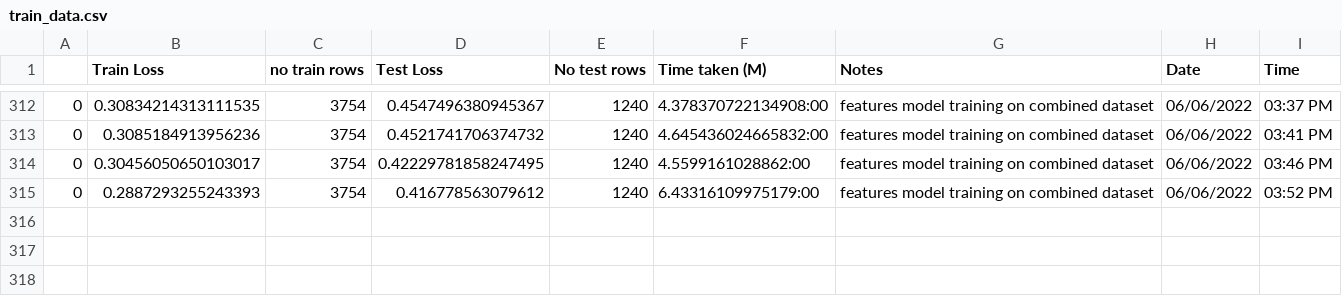
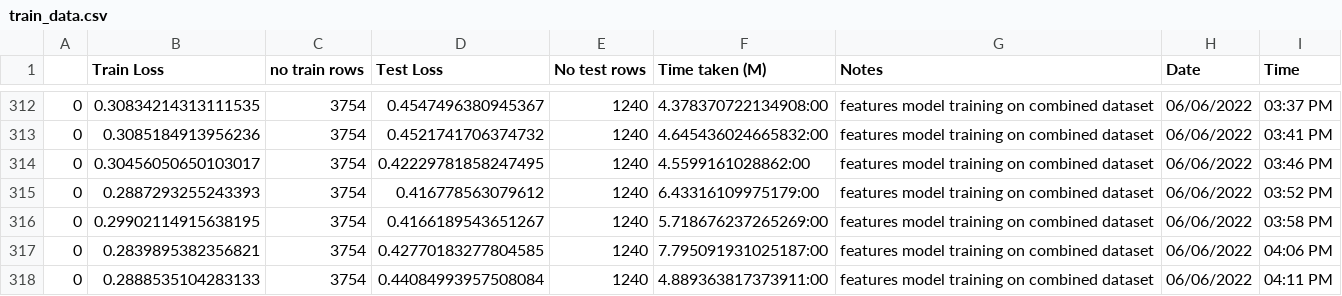
Before and after one commit to mariamalaa98/skin-cancer-detection, a CSV file: notebooks/train_data.csv, drawn as a sheet; only a part is shown, gaps mark what is left out.

Commit message:
change dataset

```diff
--- a/notebooks/train_data.csv
+++ b/notebooks/train_data.csv
@@ -315 +315,4 @@
 0,0.2887293255243393,3754,0.416778563079612,1240,6.43316109975179:00,features model training on combined dataset,06/06/2022,03:52 PM
+0,0.29902114915638195,3754,0.4166189543651267,1240,5.718676237265269:00,features model training on combined dataset,06/06/2022,03:58 PM
+0,0.2839895382356821,3754,0.42770183277804585,1240,7.795091931025187:00,features model training on combined dataset,06/06/2022,04:06 PM
+0,0.2888535104283133,3754,0.44084993957508084,1240,4.889363817373911:00,features model training on combined dataset,06/06/2022,04:11 PM
```
Also changed, not shown: 1 other file.
